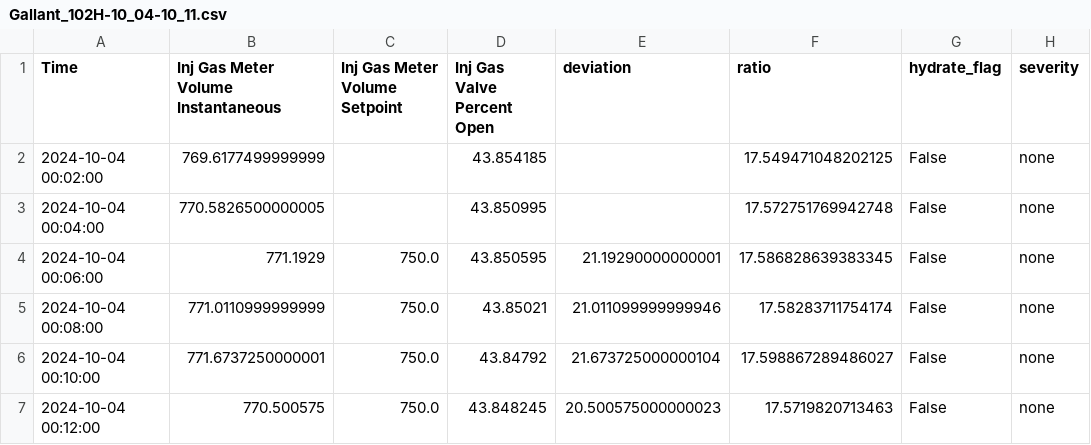
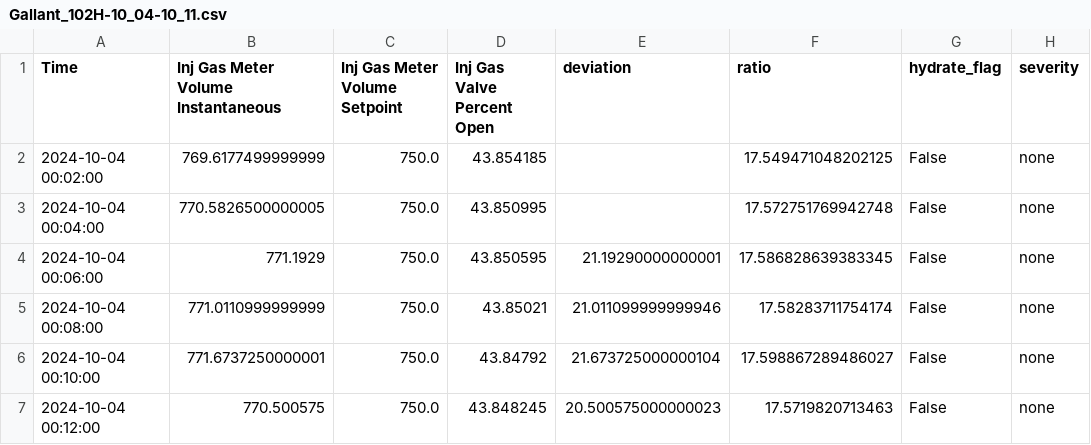
Before and after one commit to Gman-root/HackUTDRippleEffect, a CSV file: train data/Gallant_102H-10_04-10_11.csv, drawn as a sheet; only a part is shown.

```diff
--- a/train data/Gallant_102H-10_04-10_11.csv
+++ b/train data/Gallant_102H-10_04-10_11.csv
@@ -1,4 +1,4 @@
 Time,Inj Gas Meter Volume Instantaneous,Inj Gas Meter Volume Setpoint,Inj Gas Valve Percent Open,deviation,ratio,hydrate_flag,severity
-2024-10-04 00:02:00,769.6177499999999,,43.854185,,17.549471048202125,False,none
-2024-10-04 00:04:00,770.5826500000005,,43.850995,,17.572751769942748,False,none
+2024-10-04 00:02:00,769.6177499999999,750.0,43.854185,,17.549471048202125,False,none
+2024-10-04 00:04:00,770.5826500000005,750.0,43.850995,,17.572751769942748,False,none
 2024-10-04 00:06:00,771.1929,750.0,43.850595,21.19290000000001,17.586828639383345,False,none
```
Also changed, not shown: train data/Noble_4H-10_24-10_29.csv, train data/Resolute_728H-10_14-10_21.csv, 3 other files.
